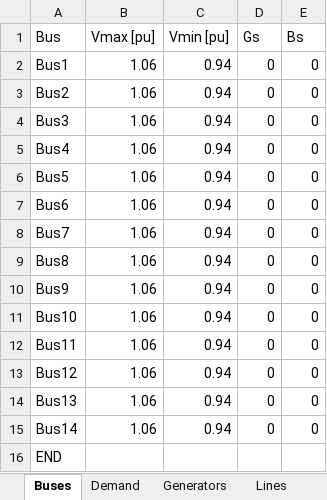
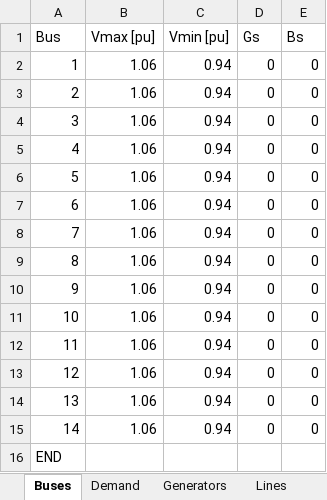
Before and after one commit to SebaVillagra00/IEE3323--Operacion-Economica-Sistemas-Electricos, an Excel workbook: UnitCommitment (T2)/Case014.xlsx, sheet Buses, drawn as a sheet; values as stored, in another font and other column widths than the file's, no borders; charts and pictures not drawn; the diff names each change by its address in the sheet, - before the commit and + after, or states it on an @@ line.

```diff
--- a/UnitCommitment (T2)/Case014.xlsx (sheet Buses)
+++ b/UnitCommitment (T2)/Case014.xlsx (sheet Buses)
-A2 (Bus): Bus1
+A2 (Bus): 1
-A3 (Bus): Bus2
+A3 (Bus): 2
-A4 (Bus): Bus3
+A4 (Bus): 3
-A5 (Bus): Bus4
+A5 (Bus): 4
-A6 (Bus): Bus5
+A6 (Bus): 5
-A7 (Bus): Bus6
+A7 (Bus): 6
-A8 (Bus): Bus7
+A8 (Bus): 7
-A9 (Bus): Bus8
+A9 (Bus): 8
-A10 (Bus): Bus9
+A10 (Bus): 9
-A11 (Bus): Bus10
+A11 (Bus): 10
-A12 (Bus): Bus11
+A12 (Bus): 11
-A13 (Bus): Bus12
+A13 (Bus): 12
-A14 (Bus): Bus13
+A14 (Bus): 13
-A15 (Bus): Bus14
+A15 (Bus): 14
```
Also changed, not shown: sheet Lines, sheet Demand, sheet Generators, charts or pictures, 1 other file.
